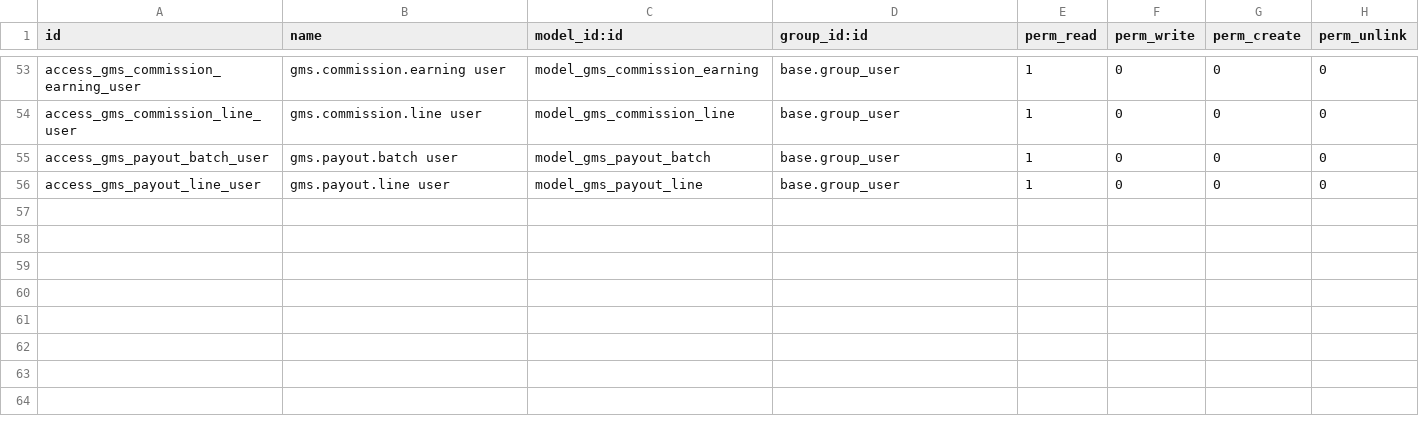
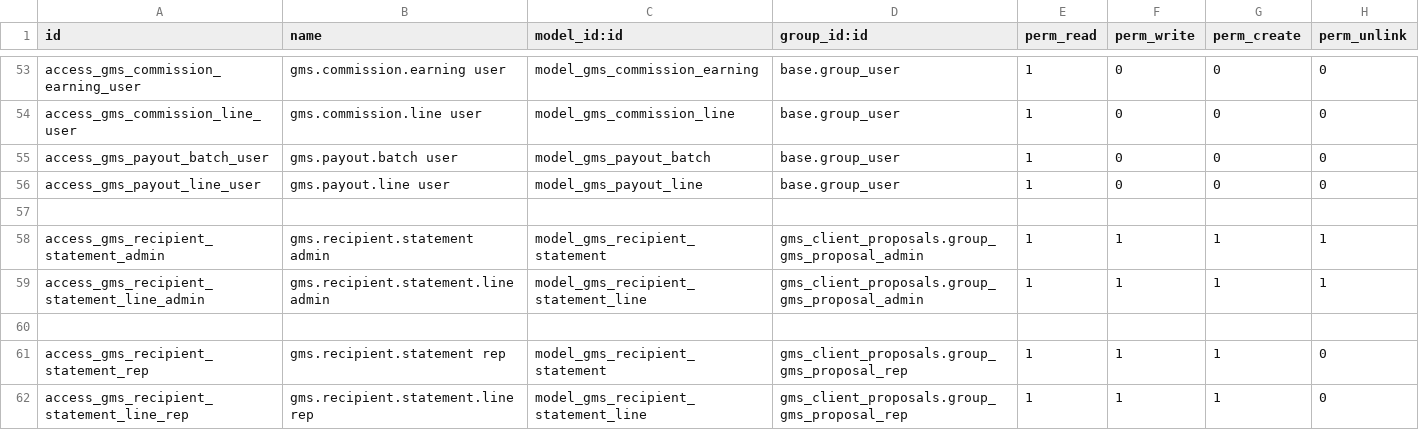
Before and after one commit to GrowthManagementSolutions/Odoo, a CSV file: custom_addons/gms_client_proposals/security/ir.model.access.csv, drawn as a sheet; only a part is shown, gaps mark what is left out; the diff names each change by its address in the sheet, - before the commit and + after, or states it on an @@ line.

```diff
--- a/custom_addons/gms_client_proposals/security/ir.model.access.csv
+++ b/custom_addons/gms_client_proposals/security/ir.model.access.csv
+row 57: (empty)
+row 58: access_gms_recipient_statement_admin | gms.recipient.statement admin | model_gms_recipient_statement | gms_client_proposals.group_gms_proposal_admin | 1 | 1 | 1 | 1
+row 59: access_gms_recipient_statement_line_admin | gms.recipient.statement.line admin | model_gms_recipient_statement_line | gms_client_proposals.group_gms_proposal_admin | 1 | 1 | 1 | 1
+row 60: (empty)
+row 61: access_gms_recipient_statement_rep | gms.recipient.statement rep | model_gms_recipient_statement | gms_client_proposals.group_gms_proposal_rep | 1 | 1 | 1 | 0
+row 62: access_gms_recipient_statement_line_rep | gms.recipient.statement.line rep | model_gms_recipient_statement_line | gms_client_proposals.group_gms_proposal_rep | 1 | 1 | 1 | 0
```
Also changed, not shown: 28 other files.
